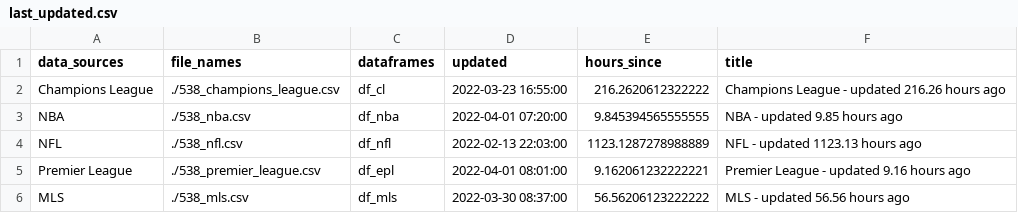
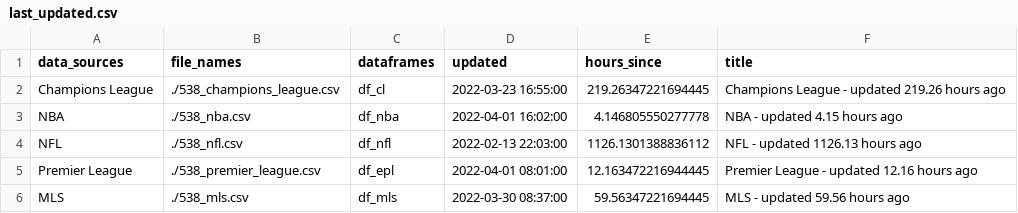
Before and after one commit to aaroncolesmith/538_viz, a CSV file: last_updated.csv, drawn as a sheet.

```diff
--- a/last_updated.csv
+++ b/last_updated.csv
@@ -1,6 +1,6 @@
 data_sources,file_names,dataframes,updated,hours_since,title
-Champions League,./538_champions_league.csv,df_cl,2022-03-23 16:55:00,216.2620612322222,Champions League - updated 216.26 hours ago
-NBA,./538_nba.csv,df_nba,2022-04-01 07:20:00,9.845394565555555,NBA - updated 9.85 hours ago
-NFL,./538_nfl.csv,df_nfl,2022-02-13 22:03:00,1123.1287278988889,NFL - updated 1123.13 hours ago
-Premier League,./538_premier_league.csv,df_epl,2022-04-01 08:01:00,9.162061232222221,Premier League - updated 9.16 hours ago
-MLS,./538_mls.csv,df_mls,2022-03-30 08:37:00,56.56206123222222,MLS - updated 56.56 hours ago
+Champions League,./538_champions_league.csv,df_cl,2022-03-23 16:55:00,219.26347221694445,Champions League - updated 219.26 hours ago
+NBA,./538_nba.csv,df_nba,2022-04-01 16:02:00,4.146805550277778,NBA - updated 4.15 hours ago
+NFL,./538_nfl.csv,df_nfl,2022-02-13 22:03:00,1126.1301388836112,NFL - updated 1126.13 hours ago
+Premier League,./538_premier_league.csv,df_epl,2022-04-01 08:01:00,12.163472216944445,Premier League - updated 12.16 hours ago
+MLS,./538_mls.csv,df_mls,2022-03-30 08:37:00,59.56347221694445,MLS - updated 59.56 hours ago
```
Also changed, not shown: 538_premier_league.csv, 1 other file.
